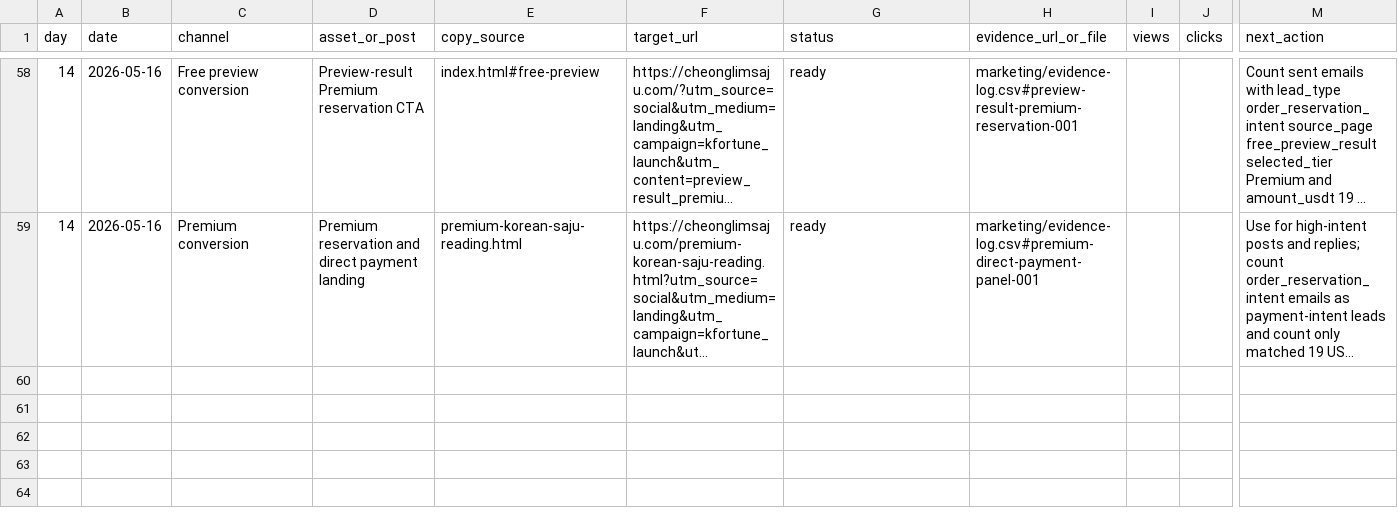
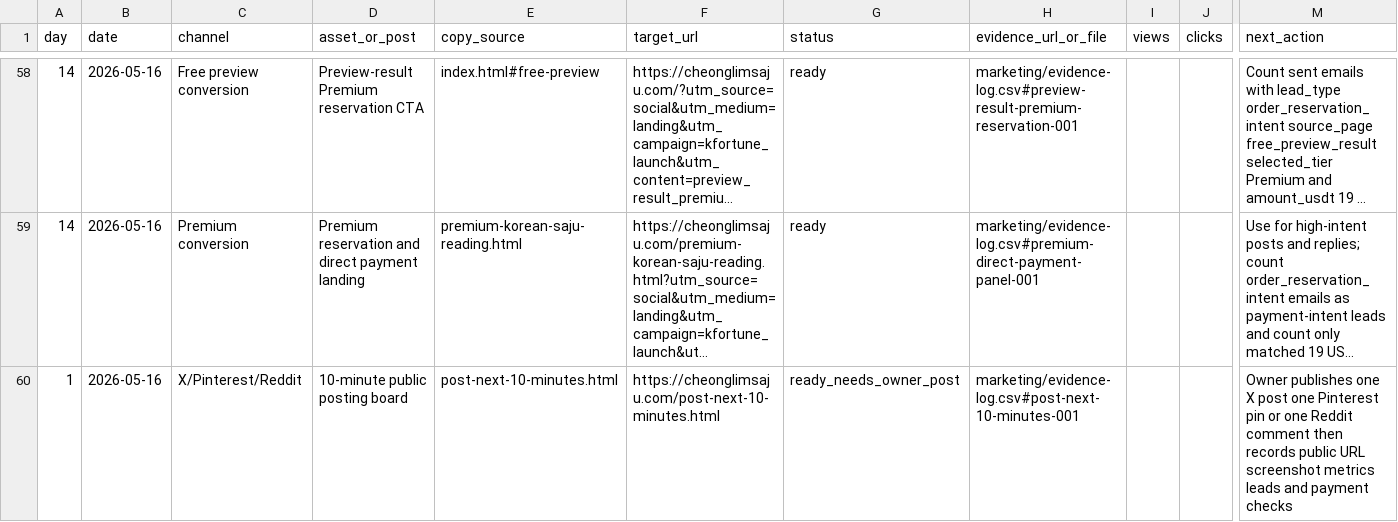
Before and after one commit to holly-sheep/cheonglim-saem-saju, a CSV file: marketing/campaign-tracker.csv, drawn as a sheet; only a part is shown, gaps mark what is left out; long unchanged cells end in …; rows hold the shown columns only; the diff names each change by its address in the sheet, - before the commit and + after, or states it on an @@ line.

```diff
--- a/marketing/campaign-tracker.csv
+++ b/marketing/campaign-tracker.csv
+row 60: 1 | 2026-05-16 | X/Pinterest/Reddit | 10-minute public posting board | post-next-10-minutes.html | https://cheonglimsaju.com/post-next-10-minutes.html | ready_needs_owner_post | marketing/evidence-log.csv#post-next-10-minutes-001 |  |  | Owner publishes one X post one Pinterest pin or one Reddit comment then records public URL screenshot metrics leads and payment checks
```
Also changed, not shown: marketing/evidence-log.csv, 4 other files.
